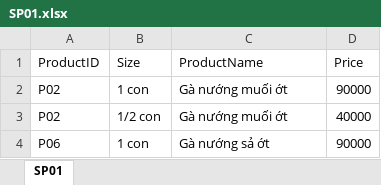
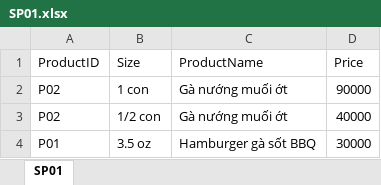
Before and after one commit to ThanhLoi-300/Fast_Food_Store_Management, an Excel workbook: src/Excel/Suppliers/SP01.xlsx, sheet SP01, drawn as a sheet; values as stored, in another font and other column widths than the file's, no borders; removed rows and columns are numbered as before the commit, all else as after; the diff names each change by its address in the sheet, - before the commit and + after, or states it on an @@ line.

```diff
--- a/src/Excel/Suppliers/SP01.xlsx (sheet SP01)
+++ b/src/Excel/Suppliers/SP01.xlsx (sheet SP01)
-row 4: P06 | 1 con | Gà nướng sả ớt | 90000
+row 4: P01 | 3.5 oz | Hamburger gà sốt BBQ | 30000
```
Also changed, not shown: src/Excel/Bill_Excel/B2.xlsx, 1 other file.
